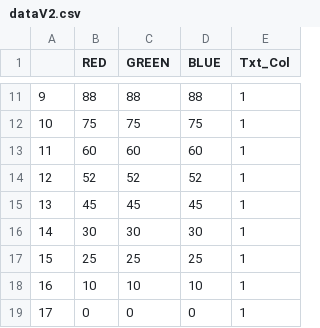
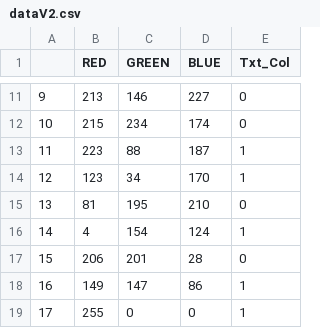
Before and after one commit to yassine128/Text-Color-Adapter, a CSV file: dataV2.csv, drawn as a sheet; only a part is shown, gaps mark what is left out; the diff covers the shown part only.

```diff
--- a/dataV2.csv
+++ b/dataV2.csv
@@ -11,9 +11,9 @@
-9,88,88,88,1
-10,75,75,75,1
-11,60,60,60,1
-12,52,52,52,1
-13,45,45,45,1
-14,30,30,30,1
-15,25,25,25,1
-16,10,10,10,1
-17,0,0,0,1
+9,213,146,227,0
+10,215,234,174,0
+11,223,88,187,1
+12,123,34,170,1
+13,81,195,210,0
+14,4,154,124,1
+15,206,201,28,0
+16,149,147,86,1
+17,255,0,0,1
```
Also changed, not shown: 31 edited cells elsewhere in this file, 4 other files.
